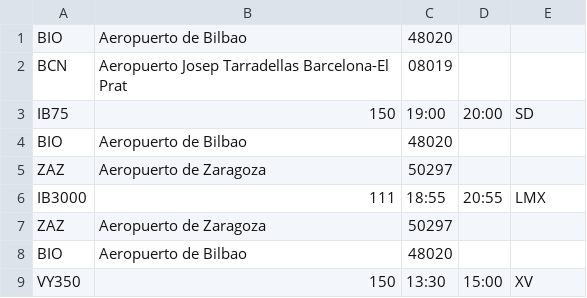
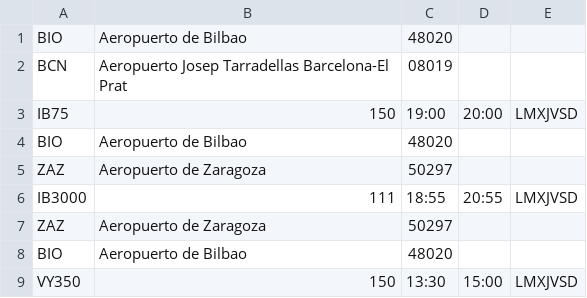
Before and after one commit to VictorFC78/Aeropuertos, a CSV file: Vuelos_base.csv, drawn as a sheet.

```diff
--- a/Vuelos_base.csv
+++ b/Vuelos_base.csv
@@ -2,8 +2,8 @@ BIO;Aeropuerto de Bilbao;48020;
 BCN;Aeropuerto Josep Tarradellas Barcelona-El Prat;08019;
-IB75;150;19:00;20:00;SD;
+IB75;150;19:00;20:00;LMXJVSD;
 BIO;Aeropuerto de Bilbao;48020;
 ZAZ;Aeropuerto de Zaragoza;50297;
-IB3000;111;18:55;20:55;LMX;
+IB3000;111;18:55;20:55;LMXJVSD;
 ZAZ;Aeropuerto de Zaragoza;50297;
 BIO;Aeropuerto de Bilbao;48020;
-VY350;150;13:30;15:00;XV;
+VY350;150;13:30;15:00;LMXJVSD;
```
Also changed, not shown: 39 other files.
